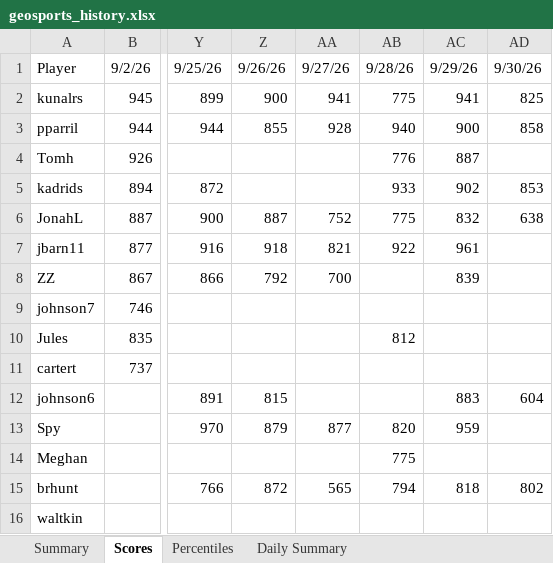
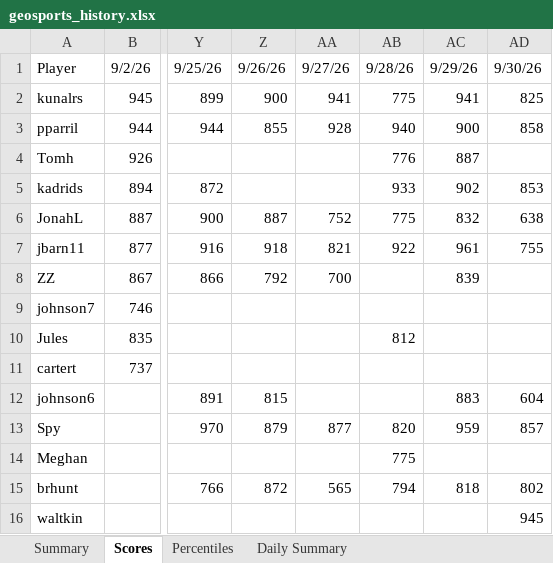
Before and after one commit to thenehan2442/geosport, an Excel workbook: geosports_history.xlsx, sheet Scores, drawn as a sheet; only a part is shown, gaps mark what is left out; values as stored, in another font and other column widths than the file's, no borders; the diff names each change by its address in the sheet, - before the commit and + after, or states it on an @@ line.

```diff
--- a/geosports_history.xlsx (sheet Scores)
+++ b/geosports_history.xlsx (sheet Scores)
-AD7: (empty)
+AD7: 755
-AD13: (empty)
+AD13: 857
-AD16: (empty)
+AD16: 945
```
Also changed, not shown: sheet Summary, sheet Percentiles, sheet Daily Summary.
